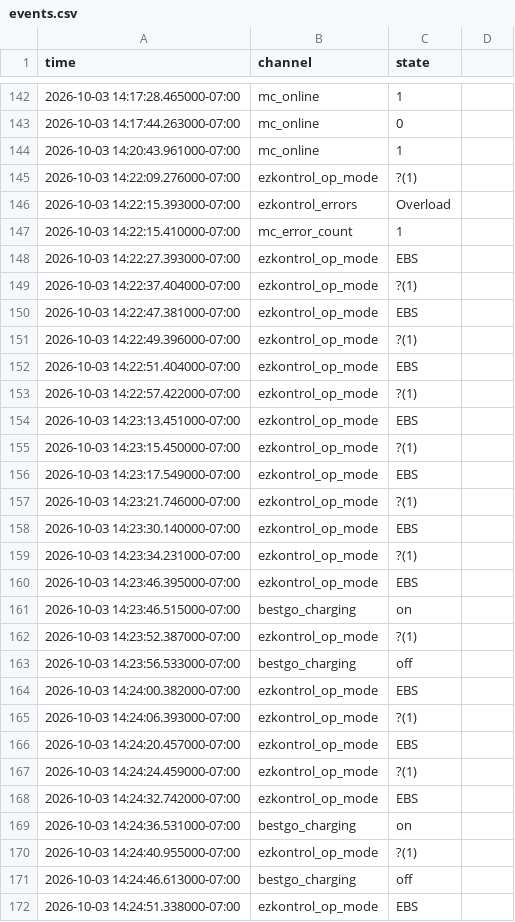
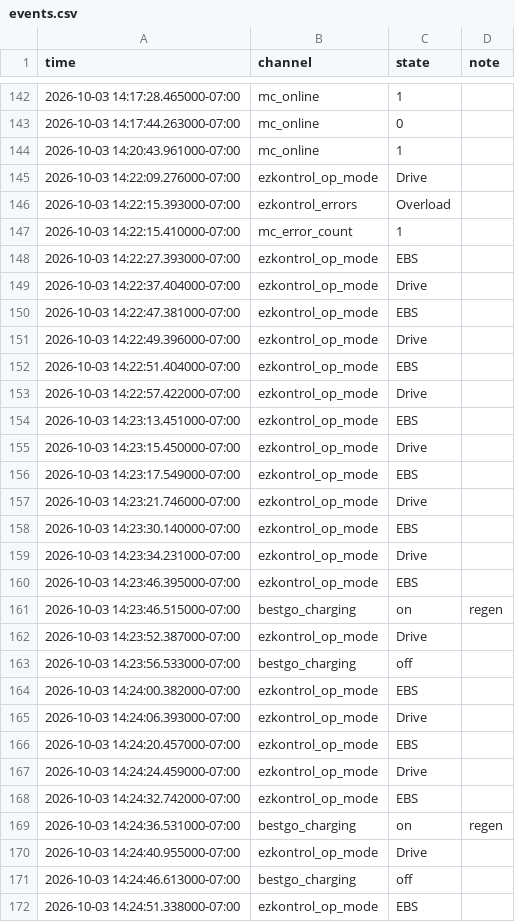
Before and after one commit to funkysub-commits/solar_car, a CSV file: data_proccesing/processed/2026-10-03/events.csv, drawn as a sheet; only a part is shown, gaps mark what is left out; the diff covers the shown part only.

```diff
--- a/data_proccesing/processed/2026-10-03/events.csv
+++ b/data_proccesing/processed/2026-10-03/events.csv
@@ -1 +1 @@
-time,channel,state
+time,channel,state,note
@@ -145 +145 @@ time,channel,state
-2026-10-03 14:22:09.276000-07:00,ezkontrol_op_mode,?(1)
+2026-10-03 14:22:09.276000-07:00,ezkontrol_op_mode,Drive,
@@ -149 +149 @@ time,channel,state
-2026-10-03 14:22:37.404000-07:00,ezkontrol_op_mode,?(1)
+2026-10-03 14:22:37.404000-07:00,ezkontrol_op_mode,Drive,
@@ -151 +151 @@ time,channel,state
-2026-10-03 14:22:49.396000-07:00,ezkontrol_op_mode,?(1)
+2026-10-03 14:22:49.396000-07:00,ezkontrol_op_mode,Drive,
@@ -153 +153 @@ time,channel,state
-2026-10-03 14:22:57.422000-07:00,ezkontrol_op_mode,?(1)
+2026-10-03 14:22:57.422000-07:00,ezkontrol_op_mode,Drive,
@@ -155 +155 @@ time,channel,state
-2026-10-03 14:23:15.450000-07:00,ezkontrol_op_mode,?(1)
+2026-10-03 14:23:15.450000-07:00,ezkontrol_op_mode,Drive,
@@ -157 +157 @@ time,channel,state
-2026-10-03 14:23:21.746000-07:00,ezkontrol_op_mode,?(1)
+2026-10-03 14:23:21.746000-07:00,ezkontrol_op_mode,Drive,
@@ -159 +159 @@ time,channel,state
-2026-10-03 14:23:34.231000-07:00,ezkontrol_op_mode,?(1)
+2026-10-03 14:23:34.231000-07:00,ezkontrol_op_mode,Drive,
@@ -161,2 +161,2 @@ time,channel,state
-2026-10-03 14:23:46.515000-07:00,bestgo_charging,on
-2026-10-03 14:23:52.387000-07:00,ezkontrol_op_mode,?(1)
+2026-10-03 14:23:46.515000-07:00,bestgo_charging,on,regen
+2026-10-03 14:23:52.387000-07:00,ezkontrol_op_mode,Drive,
@@ -165 +165 @@ time,channel,state
-2026-10-03 14:24:06.393000-07:00,ezkontrol_op_mode,?(1)
+2026-10-03 14:24:06.393000-07:00,ezkontrol_op_mode,Drive,
@@ -167 +167 @@ time,channel,state
-2026-10-03 14:24:24.459000-07:00,ezkontrol_op_mode,?(1)
+2026-10-03 14:24:24.459000-07:00,ezkontrol_op_mode,Drive,
@@ -169,2 +169,2 @@ time,channel,state
-2026-10-03 14:24:36.531000-07:00,bestgo_charging,on
-2026-10-03 14:24:40.955000-07:00,ezkontrol_op_mode,?(1)
+2026-10-03 14:24:36.531000-07:00,bestgo_charging,on,regen
+2026-10-03 14:24:40.955000-07:00,ezkontrol_op_mode,Drive,
```
Also changed, not shown: 156 edited cells elsewhere in this file, 27 other files.
